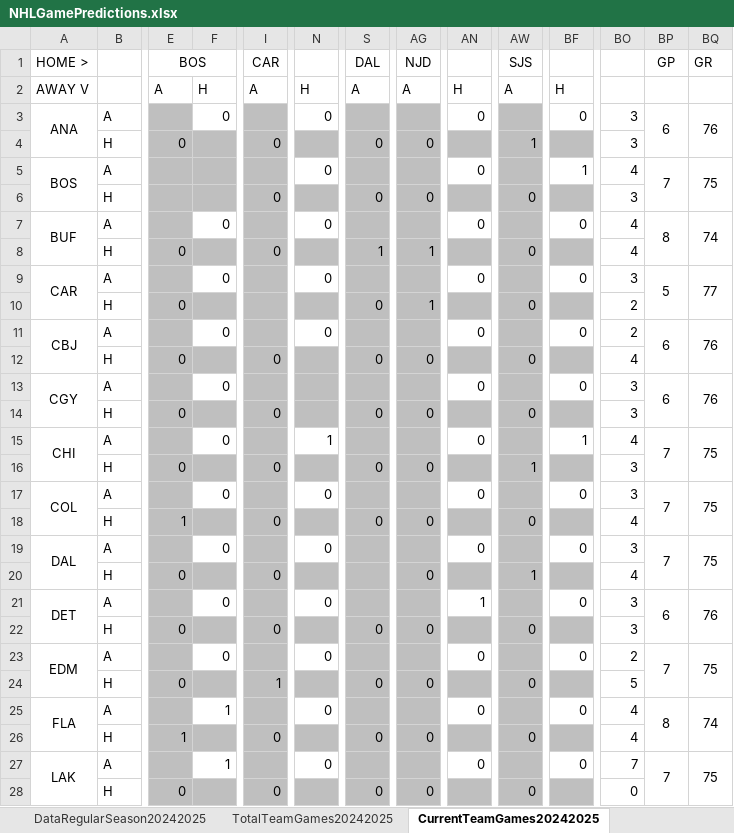
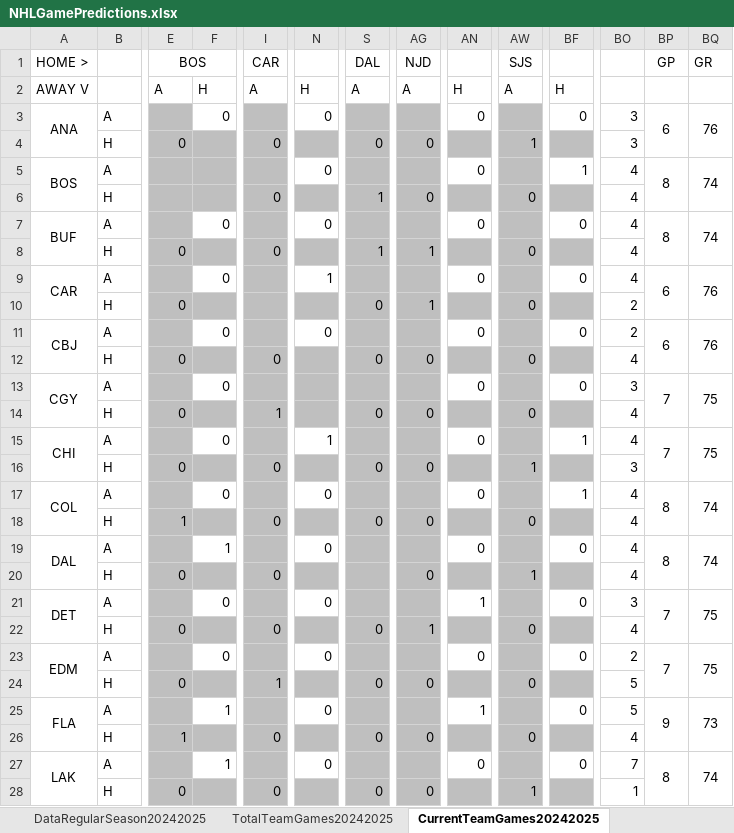
Before and after one commit to abriggs914/Coding_Practice, an Excel workbook: Python/Jerseys/NHLGamePredictions.xlsx, sheet CurrentTeamGames20242025, drawn as a sheet; only a part is shown, gaps mark what is left out; values as stored, in another font and other column widths than the file's, no borders; conditional formats not drawn; the diff covers the shown part only; the diff names each change by its address in the sheet, - before the commit and + after, or states it on an @@ line.

Commit message:
2024-10-25 GamePredictions

```diff
--- a/Python/Jerseys/NHLGamePredictions.xlsx (sheet CurrentTeamGames20242025)
+++ b/Python/Jerseys/NHLGamePredictions.xlsx (sheet CurrentTeamGames20242025)
-BP5 (GP): 7
+BP5 (GP): 8
-BQ5 (GR): 75
+BQ5 (GR): 74
-S6 (DAL): 0
+S6 (DAL): 1
-BO6: 3
+BO6: 4
-N9: 0
+N9: 1
-BO9: 3
+BO9: 4
-BP9 (GP): 5
+BP9 (GP): 6
-BQ9 (GR): 77
+BQ9 (GR): 76
-BP13 (GP): 6
+BP13 (GP): 7
-BQ13 (GR): 76
+BQ13 (GR): 75
-I14 (CAR): 0
+I14 (CAR): 1
-BO14: 3
+BO14: 4
-BF17: 0
+BF17: 1
-BO17: 3
+BO17: 4
-BP17 (GP): 7
+BP17 (GP): 8
-BQ17 (GR): 75
+BQ17 (GR): 74
-F19: 0
+F19: 1
-BO19: 3
+BO19: 4
-BP19 (GP): 7
+BP19 (GP): 8
-BQ19 (GR): 75
+BQ19 (GR): 74
-BP21 (GP): 6
+BP21 (GP): 7
-BQ21 (GR): 76
+BQ21 (GR): 75
-AG22 (NJD): 0
+AG22 (NJD): 1
-BO22: 3
+BO22: 4
-AN25: 0
+AN25: 1
-BO25: 4
+BO25: 5
-BP25 (GP): 8
+BP25 (GP): 9
-BQ25 (GR): 74
+BQ25 (GR): 73
-BP27 (GP): 7
+BP27 (GP): 8
-BQ27 (GR): 75
+BQ27 (GR): 74
-AW28 (SJS): 0
+AW28 (SJS): 1
-BO28: 0
+BO28: 1
```
Also changed, not shown: 1 added row, 1 removed row and 40 edited cells elsewhere in this sheet, sheet DataRegularSeason20242025, sheet StatsRegularSeason20242025, sheet WatchedGames20242025, formulas that keep their value, hidden cells, 1 other file.
